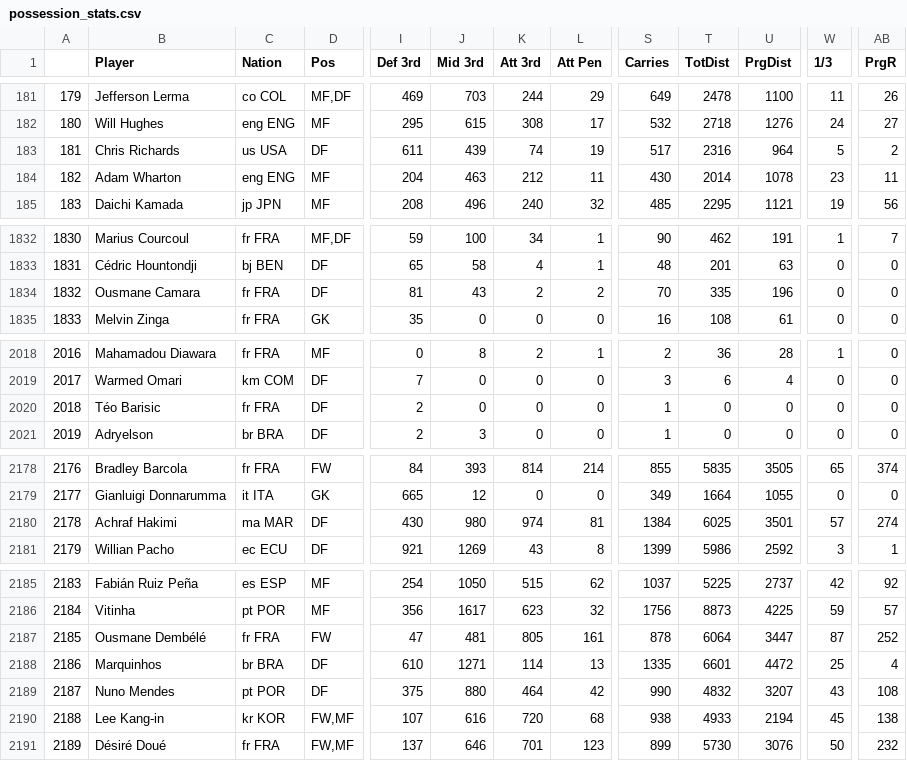
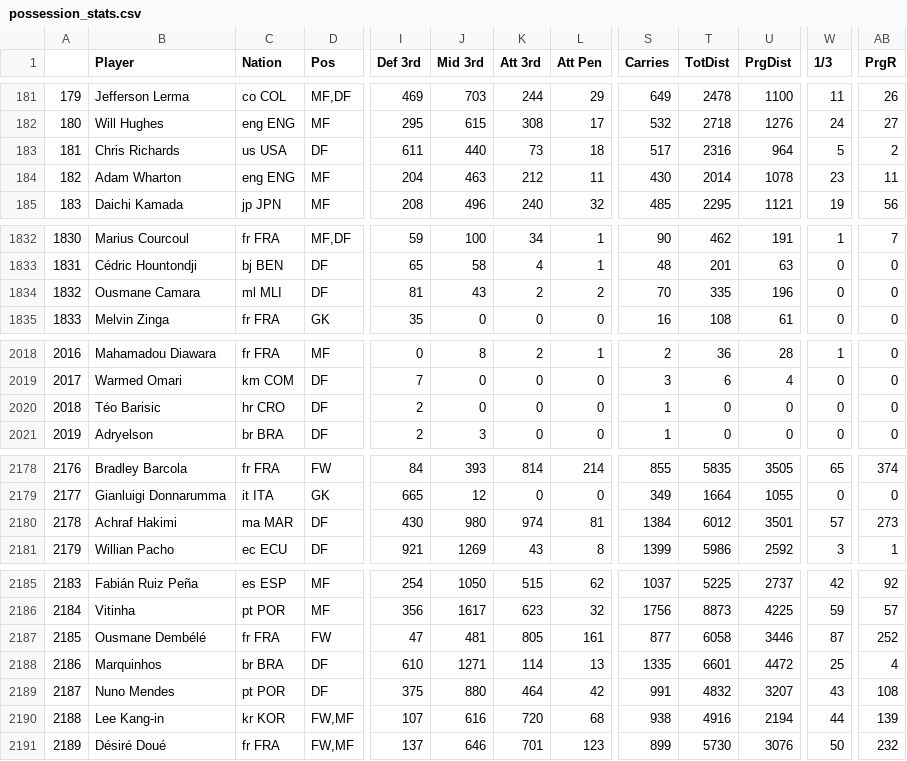
Before and after one commit to TuanPhanDB/football_analyze, a CSV file: stats_info/possession_stats.csv, drawn as a sheet; only a part is shown, gaps mark what is left out; the diff names each change by its address in the sheet, - before the commit and + after, or states it on an @@ line.

```diff
--- a/stats_info/possession_stats.csv
+++ b/stats_info/possession_stats.csv
-J183 (Mid 3rd): 439
+J183 (Mid 3rd): 440
-K183 (Att 3rd): 74
+K183 (Att 3rd): 73
-L183 (Att Pen): 19
+L183 (Att Pen): 18
-C1834 (Nation): fr FRA
+C1834 (Nation): ml MLI
-C2020 (Nation): fr FRA
+C2020 (Nation): hr CRO
-T2180 (TotDist): 6025
+T2180 (TotDist): 6012
-AB2180 (PrgR): 274
+AB2180 (PrgR): 273
-S2187 (Carries): 878
+S2187 (Carries): 877
-T2187 (TotDist): 6064
+T2187 (TotDist): 6058
-U2187 (PrgDist): 3447
+U2187 (PrgDist): 3446
-S2189 (Carries): 990
+S2189 (Carries): 991
-T2190 (TotDist): 4933
+T2190 (TotDist): 4916
-W2190 (1/3): 45
+W2190 (1/3): 44
-AB2190 (PrgR): 138
+AB2190 (PrgR): 139
```
Also changed, not shown: stats_info/defense_stats.csv, stats_info/gca_stats.csv, 4 other files.
